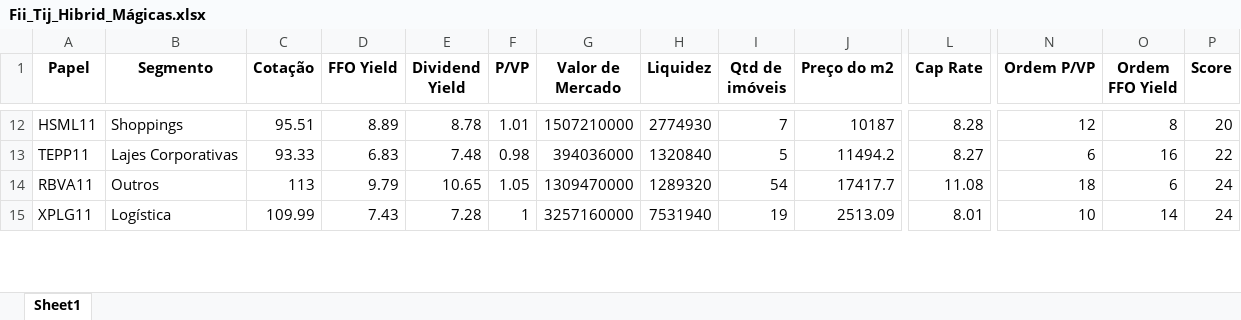
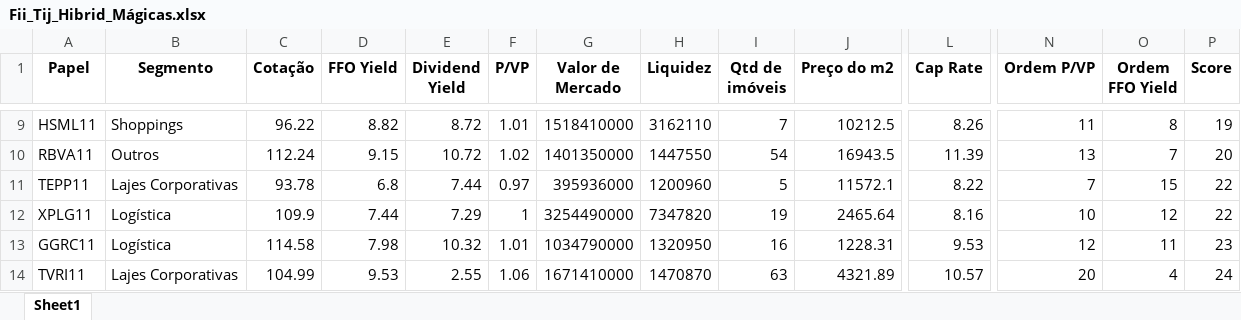
Before and after one commit to henricovisky/App_web_Analise_Fundamentalista_Acoes, an Excel workbook: Fii_Tij_Hibrid_Mágicas.xlsx, sheet Sheet1, drawn as a sheet; only a part is shown, gaps mark what is left out; values as stored, in another font and other column widths than the file's, no borders; removed rows and columns are numbered as before the commit, all else as after; rows hold the shown columns only; the diff covers the shown part only; the diff names each change by its address in the sheet, - before the commit and + after, or states it on an @@ line.

```diff
--- a/Fii_Tij_Hibrid_Mágicas.xlsx (sheet Sheet1)
+++ b/Fii_Tij_Hibrid_Mágicas.xlsx (sheet Sheet1)
-C9 (Cotação): 95.51
+C9 (Cotação): 96.22
-D9 (FFO Yield): 8.89
+D9 (FFO Yield): 8.82
-E9 (Dividend Yield): 8.78
+E9 (Dividend Yield): 8.72
-G9 (Valor de Mercado): 1507210000
+G9 (Valor de Mercado): 1518410000
-H9 (Liquidez): 2774930
+H9 (Liquidez): 3162110
-J9 (Preço do m2): 10187
+J9 (Preço do m2): 10212.5
-L9 (Cap Rate): 8.28
+L9 (Cap Rate): 8.26
-N9 (Ordem P/VP): 12
+N9 (Ordem P/VP): 11
-P9 (Score): 20
+P9 (Score): 19
+row 10: RBVA11 | Outros | 112.24 | 9.15 | 10.72 | 1.02 | 1401350000 | 1447550 | 54 | 16943.5 | 11.39 | 13 | 7 | 20
-C11 (Cotação): 93.33
+C11 (Cotação): 93.78
-D11 (FFO Yield): 6.83
+D11 (FFO Yield): 6.8
-E11 (Dividend Yield): 7.48
+E11 (Dividend Yield): 7.44
-F11 (P/VP): 0.98
+F11 (P/VP): 0.97
-G11 (Valor de Mercado): 394036000
+G11 (Valor de Mercado): 395936000
-H11 (Liquidez): 1320840
+H11 (Liquidez): 1200960
-J11 (Preço do m2): 11494.2
+J11 (Preço do m2): 11572.1
-L11 (Cap Rate): 8.27
+L11 (Cap Rate): 8.22
-N11 (Ordem P/VP): 6
+N11 (Ordem P/VP): 7
-O11 (Ordem FFO Yield): 16
+O11 (Ordem FFO Yield): 15
-row 14: RBVA11 | Outros | 113 | 9.79 | 10.65 | 1.05 | 1309470000 | 1289320 | 54 | 17417.7 | 11.08 | 18 | 6 | 24
-C12 (Cotação): 109.99
+C12 (Cotação): 109.9
-D12 (FFO Yield): 7.43
+D12 (FFO Yield): 7.44
-E12 (Dividend Yield): 7.28
+E12 (Dividend Yield): 7.29
-G12 (Valor de Mercado): 3257160000
+G12 (Valor de Mercado): 3254490000
-H12 (Liquidez): 7531940
+H12 (Liquidez): 7347820
-J12 (Preço do m2): 2513.09
+J12 (Preço do m2): 2465.64
-L12 (Cap Rate): 8.01
+L12 (Cap Rate): 8.16
-O12 (Ordem FFO Yield): 14
+O12 (Ordem FFO Yield): 12
-P12 (Score): 24
+P12 (Score): 22
+row 13: GGRC11 | Logística | 114.58 | 7.98 | 10.32 | 1.01 | 1034790000 | 1320950 | 16 | 1228.31 | 9.53 | 12 | 11 | 23
+row 14: TVRI11 | Lajes Corporativas | 104.99 | 9.53 | 2.55 | 1.06 | 1671410000 | 1470870 | 63 | 4321.89 | 10.57 | 20 | 4 | 24
```
Also changed, not shown: 10 added rows, 13 removed rows and 91 edited cells elsewhere in this sheet, Ações_Mágicas_ROE.xlsx, Ações_Mágicas_ROIC.xlsx, 3 other files.
